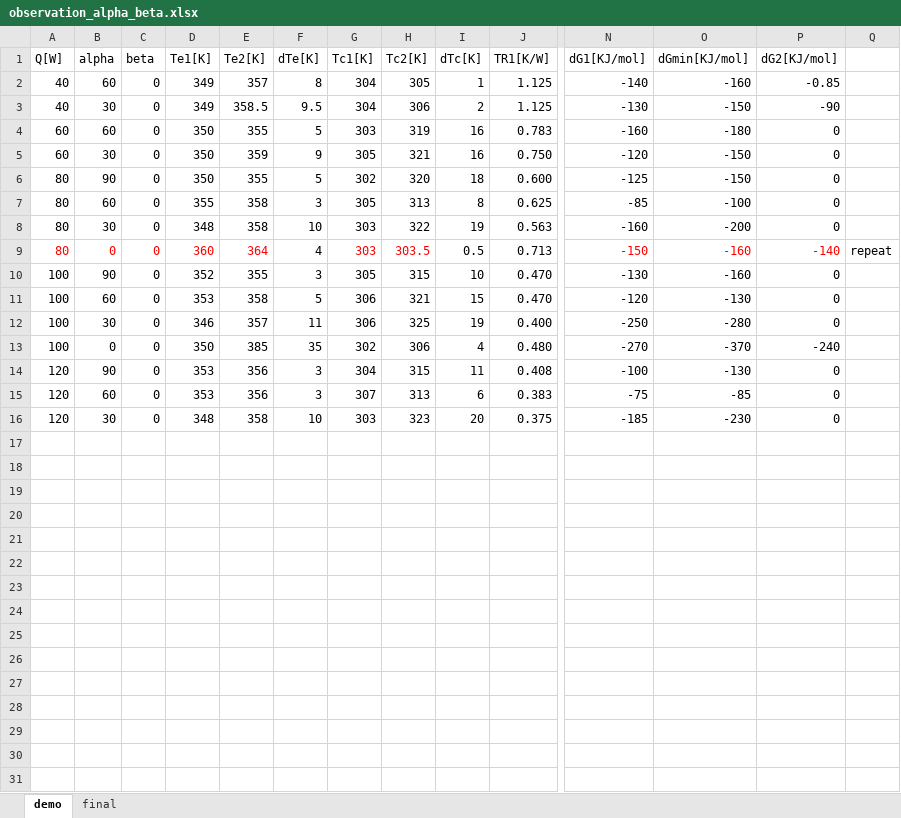
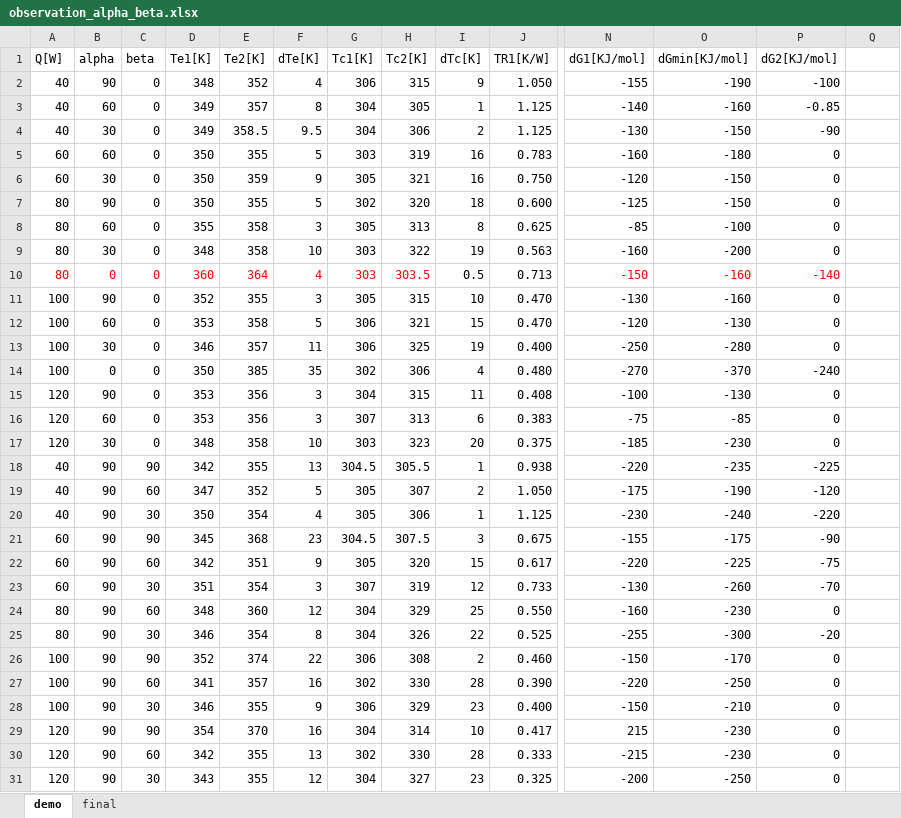
Before and after one commit to kamleshparmar17/Advanced_PulseHeatPipe_krp, an Excel workbook: data/observation_alpha_beta.xlsx, sheet demo, drawn as a sheet; only a part is shown, gaps mark what is left out; values as stored, in another font and other column widths than the file's, no borders; addresses are those after the commit; rows hold the shown columns only; the diff names each change by its address in the sheet, - before the commit and + after, or states it on an @@ line.

```diff
--- a/data/observation_alpha_beta.xlsx (sheet demo)
+++ b/data/observation_alpha_beta.xlsx (sheet demo)
+row 2: 40 | 90 | 0 | 348 | 352 | 4 | 306 | 315 | 9 | 1.050 | -155 | -190 | -100
-F10 text colour: black
+F10 text colour: #FF0000
-Q10: repeat
+Q10: (empty)
+row 18: 40 | 90 | 90 | 342 | 355 | 13 | 304.5 | 305.5 | 1 | 0.938 | -220 | -235 | -225
+row 19: 40 | 90 | 60 | 347 | 352 | 5 | 305 | 307 | 2 | 1.050 | -175 | -190 | -120
+row 20: 40 | 90 | 30 | 350 | 354 | 4 | 305 | 306 | 1 | 1.125 | -230 | -240 | -220
+row 21: 60 | 90 | 90 | 345 | 368 | 23 | 304.5 | 307.5 | 3 | 0.675 | -155 | -175 | -90
+row 22: 60 | 90 | 60 | 342 | 351 | 9 | 305 | 320 | 15 | 0.617 | -220 | -225 | -75
+row 23: 60 | 90 | 30 | 351 | 354 | 3 | 307 | 319 | 12 | 0.733 | -130 | -260 | -70
+row 24: 80 | 90 | 60 | 348 | 360 | 12 | 304 | 329 | 25 | 0.550 | -160 | -230 | 0
+row 25: 80 | 90 | 30 | 346 | 354 | 8 | 304 | 326 | 22 | 0.525 | -255 | -300 | -20
+row 26: 100 | 90 | 90 | 352 | 374 | 22 | 306 | 308 | 2 | 0.460 | -150 | -170 | 0
+row 27: 100 | 90 | 60 | 341 | 357 | 16 | 302 | 330 | 28 | 0.390 | -220 | -250 | 0
+row 28: 100 | 90 | 30 | 346 | 355 | 9 | 306 | 329 | 23 | 0.400 | -150 | -210 | 0
+row 29: 120 | 90 | 90 | 354 | 370 | 16 | 304 | 314 | 10 | 0.417 | 215 | -230 | 0
+row 30: 120 | 90 | 60 | 342 | 355 | 13 | 302 | 330 | 28 | 0.333 | -215 | -230 | 0
+row 31: 120 | 90 | 30 | 343 | 355 | 12 | 304 | 327 | 23 | 0.325 | -200 | -250 | 0
```
Also changed, not shown: sheet final, formulas that keep their value, charts or pictures, 11 other files.
